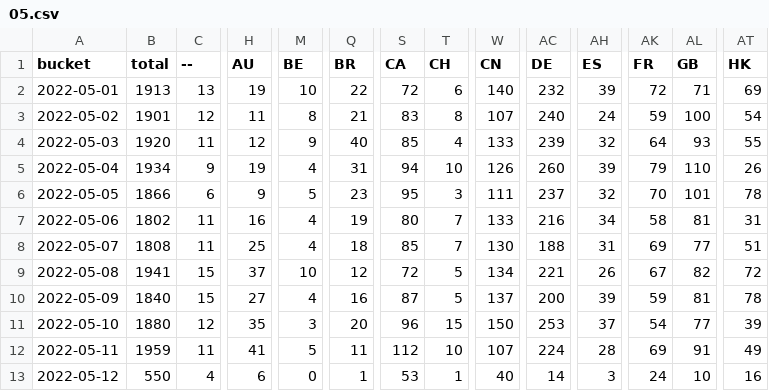
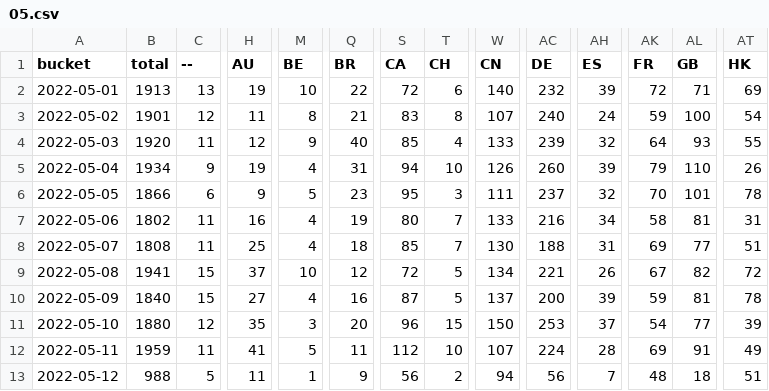
Before and after one commit to dtinth/jamulus-usage-stats, a CSV file: daily/2022/05.csv, drawn as a sheet; only a part is shown, gaps mark what is left out; the diff covers the shown part only; the diff names each change by its address in the sheet, - before the commit and + after, or states it on an @@ line.

```diff
--- a/daily/2022/05.csv
+++ b/daily/2022/05.csv
-B13 (total): 550
+B13 (total): 988
-C13 (--): 4
+C13 (--): 5
-H13 (AU): 6
+H13 (AU): 11
-M13 (BE): 0
+M13 (BE): 1
-Q13 (BR): 1
+Q13 (BR): 9
-S13 (CA): 53
+S13 (CA): 56
-T13 (CH): 1
+T13 (CH): 2
-W13 (CN): 40
+W13 (CN): 94
-AC13 (DE): 14
+AC13 (DE): 56
-AH13 (ES): 3
+AH13 (ES): 7
-AK13 (FR): 24
+AK13 (FR): 48
-AL13 (GB): 10
+AL13 (GB): 18
-AT13 (HK): 16
+AT13 (HK): 51
```
Also changed, not shown: 25 edited cells elsewhere in this file, hourly/2022/05-08.csv.
